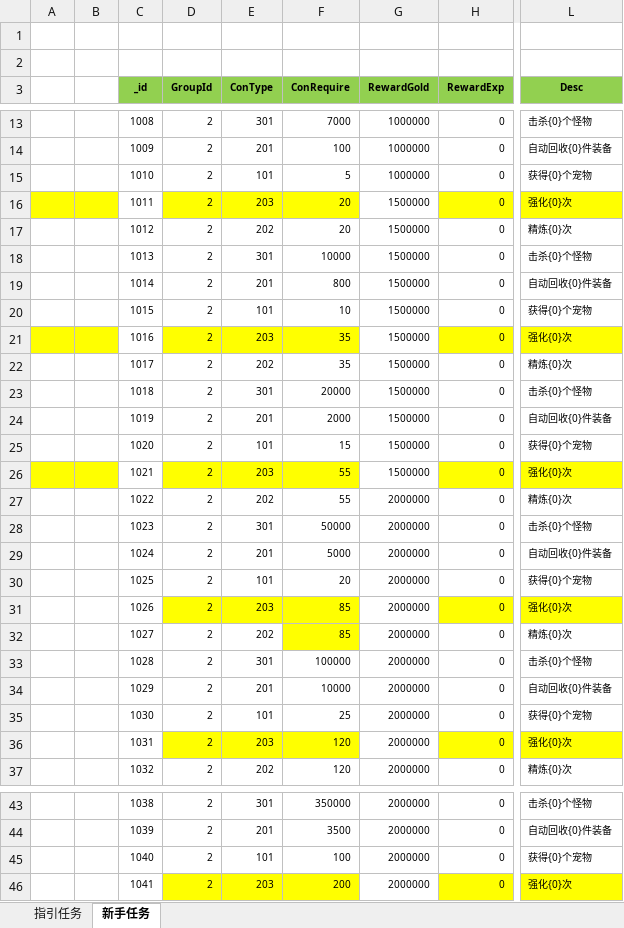
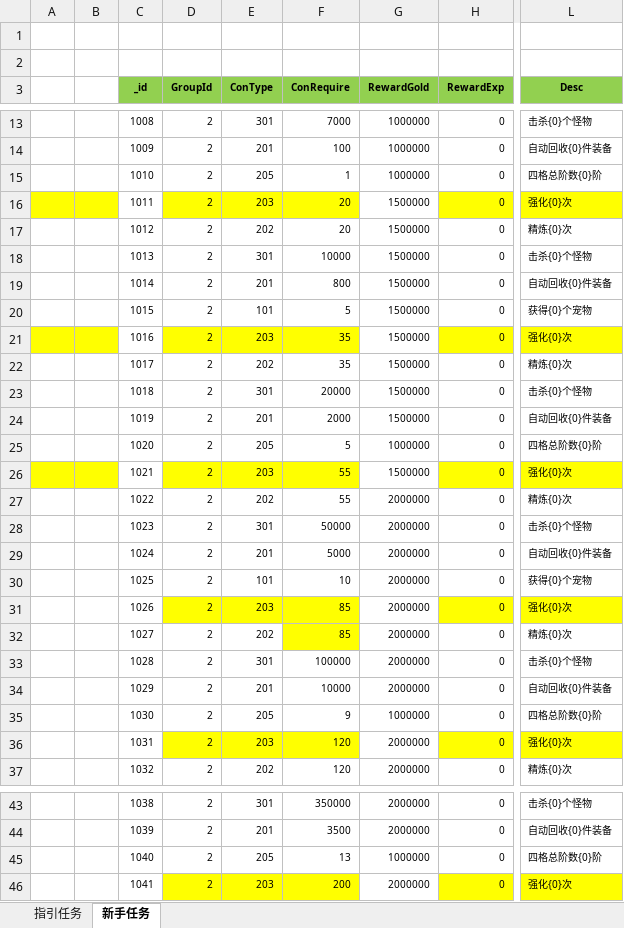
Before and after one commit to wokanjianyang/legend2, an Excel workbook: Excel/AchievementTaskConfig.xlsx, sheet 新手任务, drawn as a sheet; only a part is shown, gaps mark what is left out; values as stored, in another font and other column widths than the file's, no borders; the diff names each change by its address in the sheet, - before the commit and + after, or states it on an @@ line.

```diff
--- a/Excel/AchievementTaskConfig.xlsx (sheet 新手任务)
+++ b/Excel/AchievementTaskConfig.xlsx (sheet 新手任务)
-E15 (ConType): 101
+E15 (ConType): 205
-F15 (ConRequire): 5
+F15 (ConRequire): 1
-L15 (Desc): 获得{0}个宠物
+L15 (Desc): 四格总阶数{0}阶
-F20 (ConRequire): 10
+F20 (ConRequire): 5
-E25 (ConType): 101
+E25 (ConType): 205
-F25 (ConRequire): 15
+F25 (ConRequire): 5
-G25 (RewardGold): 1500000
+G25 (RewardGold): 1000000
-L25 (Desc): 获得{0}个宠物
+L25 (Desc): 四格总阶数{0}阶
-F30 (ConRequire): 20
+F30 (ConRequire): 10
-E35 (ConType): 101
+E35 (ConType): 205
-F35 (ConRequire): 25
+F35 (ConRequire): 9
-G35 (RewardGold): 2000000
+G35 (RewardGold): 1000000
-L35 (Desc): 获得{0}个宠物
+L35 (Desc): 四格总阶数{0}阶
-E45 (ConType): 101
+E45 (ConType): 205
-F45 (ConRequire): 100
+F45 (ConRequire): 13
-G45 (RewardGold): 2000000
+G45 (RewardGold): 1000000
-L45 (Desc): 获得{0}个宠物
+L45 (Desc): 四格总阶数{0}阶
```
Also changed, not shown: 13 other files.
